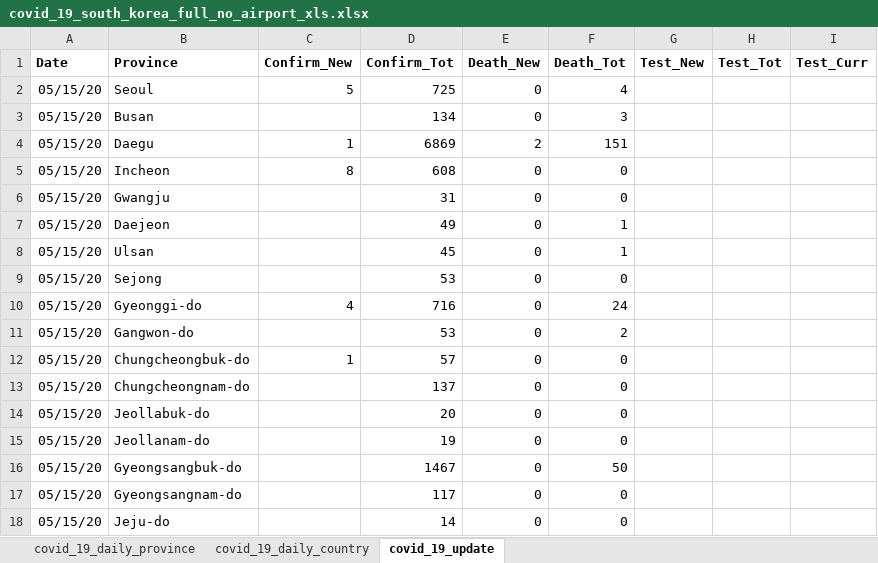
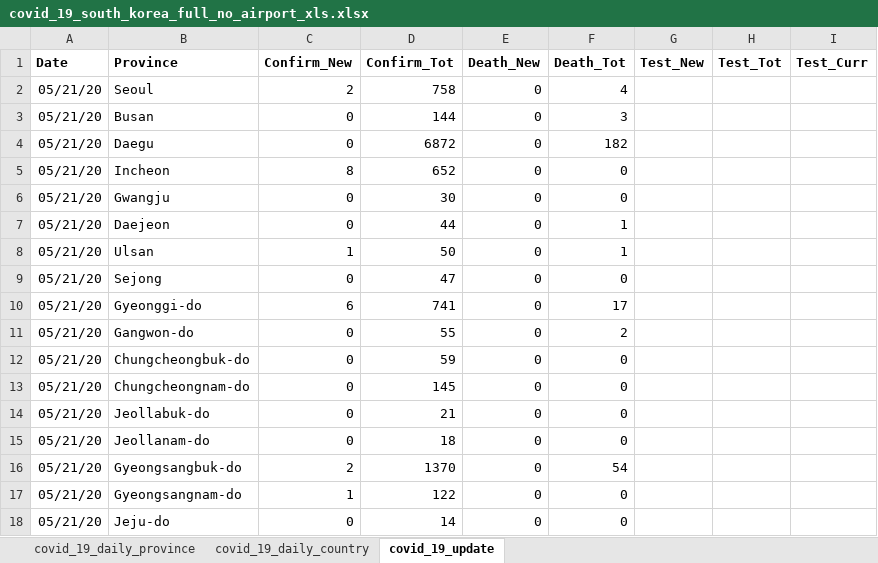
Before and after one commit to katkim0307/COVID-19_Response_Comparison, an Excel workbook: Data/input/covid_19_south_korea_full_no_airport_xls.xlsx, sheet covid_19_update, drawn as a sheet; values as stored, in another font and other column widths than the file's, no borders; the diff names each change by its address in the sheet, - before the commit and + after, or states it on an @@ line.

```diff
--- a/Data/input/covid_19_south_korea_full_no_airport_xls.xlsx (sheet covid_19_update)
+++ b/Data/input/covid_19_south_korea_full_no_airport_xls.xlsx (sheet covid_19_update)
-A2:A18 (Date): 05/15/20
+A2:A18 (Date): 05/21/20
-C2 (Confirm_New): 5
+C2 (Confirm_New): 2
-D2 (Confirm_Tot): 725
+D2 (Confirm_Tot): 758
-C3 (Confirm_New): (empty)
+C3 (Confirm_New): 0
-D3 (Confirm_Tot): 134
+D3 (Confirm_Tot): 144
-C4 (Confirm_New): 1
+C4 (Confirm_New): 0
-D4 (Confirm_Tot): 6869
+D4 (Confirm_Tot): 6872
-E4 (Death_New): 2
+E4 (Death_New): 0
-F4 (Death_Tot): 151
+F4 (Death_Tot): 182
-D5 (Confirm_Tot): 608
+D5 (Confirm_Tot): 652
-C6:C7 (Confirm_New): (empty)
+C6:C7 (Confirm_New): 0
-D6 (Confirm_Tot): 31
+D6 (Confirm_Tot): 30
-D7 (Confirm_Tot): 49
+D7 (Confirm_Tot): 44
-C8 (Confirm_New): (empty)
+C8 (Confirm_New): 1
-D8 (Confirm_Tot): 45
+D8 (Confirm_Tot): 50
-C9 (Confirm_New): (empty)
+C9 (Confirm_New): 0
-D9 (Confirm_Tot): 53
+D9 (Confirm_Tot): 47
-C10 (Confirm_New): 4
+C10 (Confirm_New): 6
-D10 (Confirm_Tot): 716
+D10 (Confirm_Tot): 741
-F10 (Death_Tot): 24
+F10 (Death_Tot): 17
-C11 (Confirm_New): (empty)
+C11 (Confirm_New): 0
-D11 (Confirm_Tot): 53
+D11 (Confirm_Tot): 55
-C12 (Confirm_New): 1
+C12 (Confirm_New): 0
-D12 (Confirm_Tot): 57
+D12 (Confirm_Tot): 59
-C13:C15 (Confirm_New): (empty)
+C13:C15 (Confirm_New): 0
-D13 (Confirm_Tot): 137
+D13 (Confirm_Tot): 145
-D14 (Confirm_Tot): 20
+D14 (Confirm_Tot): 21
-D15 (Confirm_Tot): 19
+D15 (Confirm_Tot): 18
-C16 (Confirm_New): (empty)
+C16 (Confirm_New): 2
-D16 (Confirm_Tot): 1467
+D16 (Confirm_Tot): 1370
-F16 (Death_Tot): 50
+F16 (Death_Tot): 54
-C17 (Confirm_New): (empty)
+C17 (Confirm_New): 1
-D17 (Confirm_Tot): 117
+D17 (Confirm_Tot): 122
-C18 (Confirm_New): (empty)
+C18 (Confirm_New): 0
```
Also changed, not shown: sheet covid_19_daily_province, sheet covid_19_daily_country, 15 other files.
